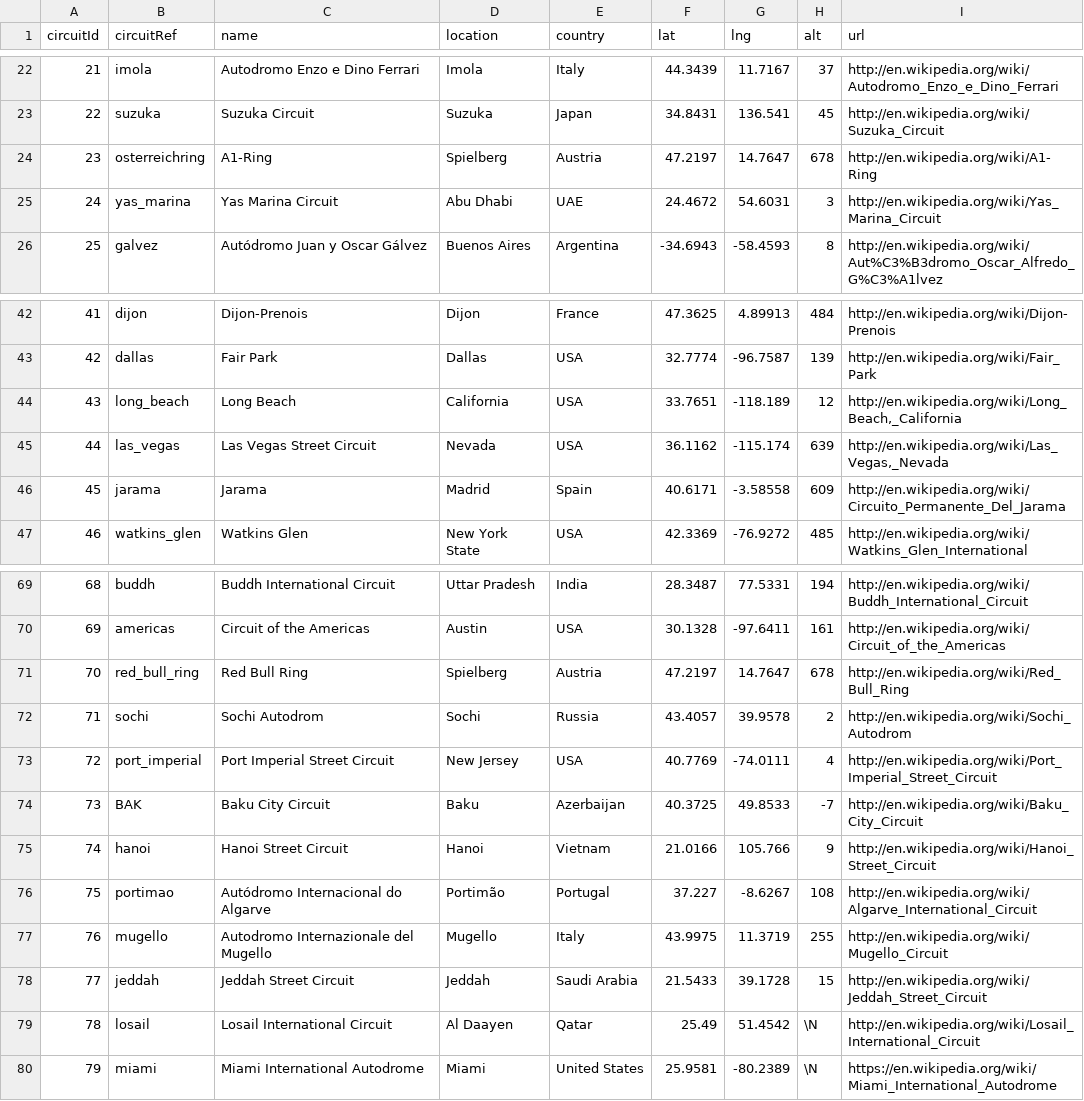
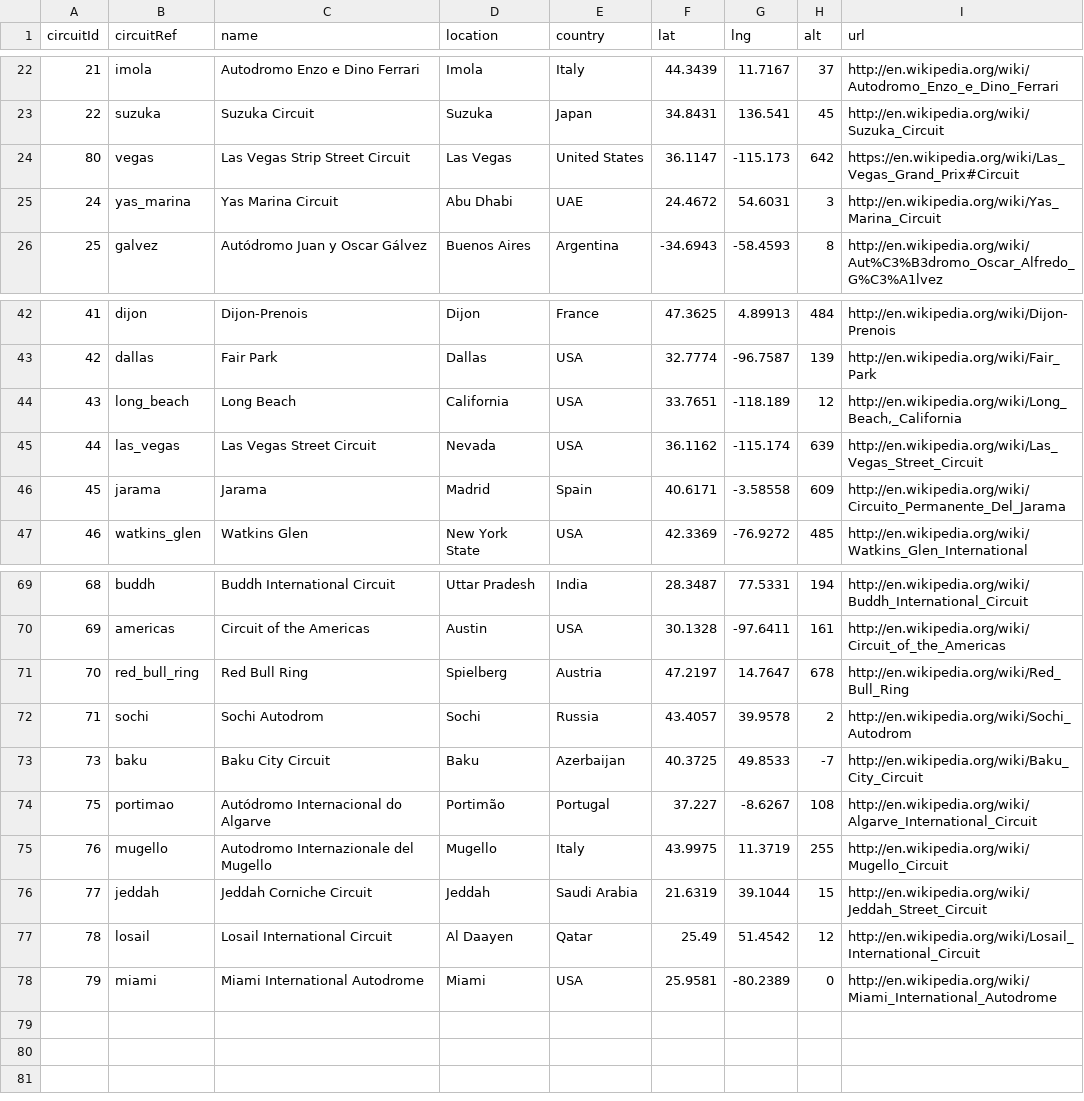
Before and after one commit to anarseyf/f1-explorer, a CSV file: data/circuits.csv, drawn as a sheet; only a part is shown, gaps mark what is left out.

```diff
--- a/data/circuits.csv
+++ b/data/circuits.csv
@@ -23,3 +23,3 @@ circuitId,circuitRef,name,location,country,lat,lng,alt,url
 22,"suzuka","Suzuka Circuit","Suzuka","Japan",34.8431,136.541,45,"http://en.wikipedia.org/wiki/Suzuka_Circuit"
-23,"osterreichring","A1-Ring","Spielberg","Austria",47.2197,14.7647,678,"http://en.wikipedia.org/wiki/A1-Ring"
+80,"vegas","Las Vegas Strip Street Circuit","Las Vegas","United States",36.1147,-115.173,642,"https://en.wikipedia.org/wiki/Las_Vegas_Grand_Prix#Circuit"
 24,"yas_marina","Yas Marina Circuit","Abu Dhabi","UAE",24.4672,54.6031,3,"http://en.wikipedia.org/wiki/Yas_Marina_Circuit"
@@ -44,3 +44,3 @@ circuitId,circuitRef,name,location,country,lat,lng,alt,url
 43,"long_beach","Long Beach","California","USA",33.7651,-118.189,12,"http://en.wikipedia.org/wiki/Long_Beach,_California"
-44,"las_vegas","Las Vegas Street Circuit","Nevada","USA",36.1162,-115.174,639,"http://en.wikipedia.org/wiki/Las_Vegas,_Nevada"
+44,"las_vegas","Las Vegas Street Circuit","Nevada","USA",36.1162,-115.174,639,"http://en.wikipedia.org/wiki/Las_Vegas_Street_Circuit"
 45,"jarama","Jarama","Madrid","Spain",40.6171,-3.58558,609,"http://en.wikipedia.org/wiki/Circuito_Permanente_Del_Jarama"
@@ -72,9 +72,7 @@ circuitId,circuitRef,name,location,country,lat,lng,alt,url
 71,"sochi","Sochi Autodrom","Sochi","Russia",43.4057,39.9578,2,"http://en.wikipedia.org/wiki/Sochi_Autodrom"
-72,"port_imperial","Port Imperial Street Circuit","New Jersey","USA",40.7769,-74.0111,4,"http://en.wikipedia.org/wiki/Port_Imperial_Street_Circuit"
-73,"BAK","Baku City Circuit","Baku","Azerbaijan",40.3725,49.8533,-7,"http://en.wikipedia.org/wiki/Baku_City_Circuit"
-74,"hanoi","Hanoi Street Circuit","Hanoi","Vietnam",21.0166,105.766,9,"http://en.wikipedia.org/wiki/Hanoi_Street_Circuit"
+73,"baku","Baku City Circuit","Baku","Azerbaijan",40.3725,49.8533,-7,"http://en.wikipedia.org/wiki/Baku_City_Circuit"
 75,"portimao","Autódromo Internacional do Algarve","Portimão","Portugal",37.227,-8.6267,108,"http://en.wikipedia.org/wiki/Algarve_International_Circuit"
 76,"mugello","Autodromo Internazionale del Mugello","Mugello","Italy",43.9975,11.3719,255,"http://en.wikipedia.org/wiki/Mugello_Circuit"
-77,"jeddah","Jeddah Street Circuit","Jeddah","Saudi Arabia",21.5433,39.1728,15,"http://en.wikipedia.org/wiki/Jeddah_Street_Circuit"
-78,"losail","Losail International Circuit","Al Daayen","Qatar",25.49,51.4542,\N,"http://en.wikipedia.org/wiki/Losail_International_Circuit"
-79,"miami","Miami International Autodrome","Miami","United States",25.9581,-80.2389,\N,"https://en.wikipedia.org/wiki/Miami_International_Autodrome"
+77,"jeddah","Jeddah Corniche Circuit","Jeddah","Saudi Arabia",21.6319,39.1044,15,"http://en.wikipedia.org/wiki/Jeddah_Street_Circuit"
+78,"losail","Losail International Circuit","Al Daayen","Qatar",25.49,51.4542,12,"http://en.wikipedia.org/wiki/Losail_International_Circuit"
+79,"miami","Miami International Autodrome","Miami","USA",25.9581,-80.2389,0,"http://en.wikipedia.org/wiki/Miami_International_Autodrome"
```
Also changed, not shown: data/constructors.csv, data/drivers.csv, 18 other files.
